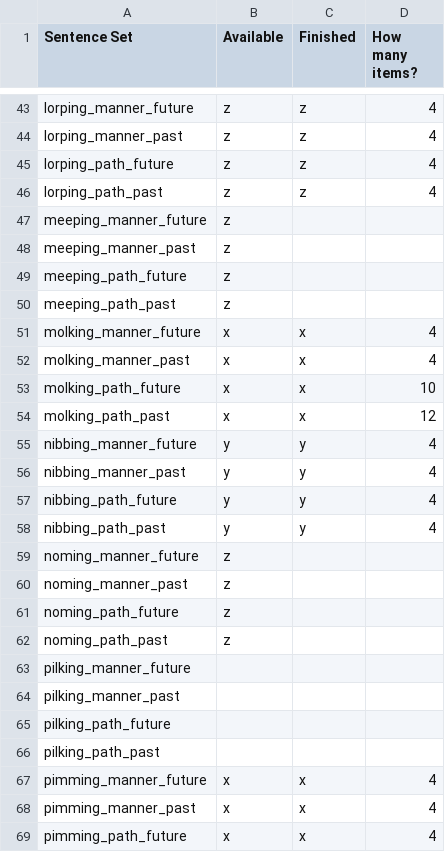
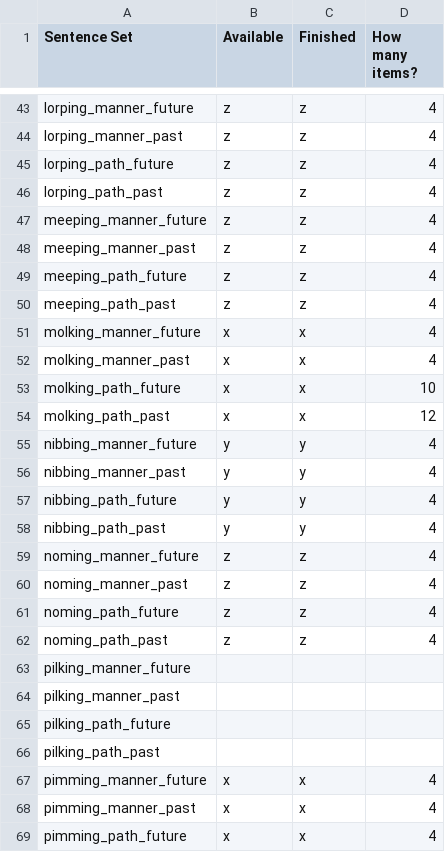
Before and after one commit to mekline/MannerPathPriming, a CSV file: Audio_stimuli_creation/Stimuli Checklist.csv, drawn as a sheet; only a part is shown, gaps mark what is left out.

```diff
--- a/Audio_stimuli_creation/Stimuli Checklist.csv
+++ b/Audio_stimuli_creation/Stimuli Checklist.csv
@@ -46,6 +46,6 @@ lorping_path_future,z,z,4
 lorping_path_past,z,z,4
-meeping_manner_future,z,,
-meeping_manner_past,z,,
-meeping_path_future,z,,
-meeping_path_past,z,,
+meeping_manner_future,z,z,4
+meeping_manner_past,z,z,4
+meeping_path_future,z,z,4
+meeping_path_past,z,z,4
 molking_manner_future,x,x,4
@@ -58,6 +58,6 @@ nibbing_path_future,y,y,4
 nibbing_path_past,y,y,4
-noming_manner_future,z,,
-noming_manner_past,z,,
-noming_path_future,z,,
-noming_path_past,z,,
+noming_manner_future,z,z,4
+noming_manner_past,z,z,4
+noming_path_future,z,z,4
+noming_path_past,z,z,4
 pilking_manner_future,,,
```
Also changed, not shown: 46 other files.
